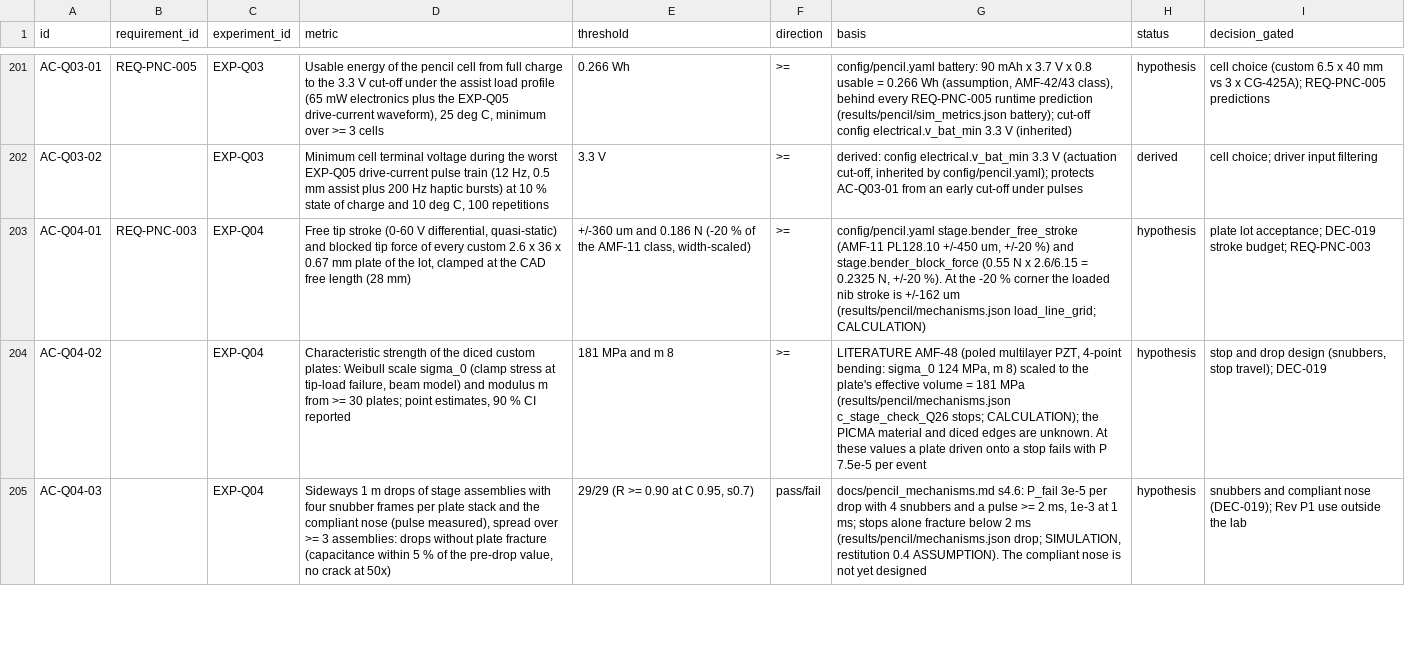
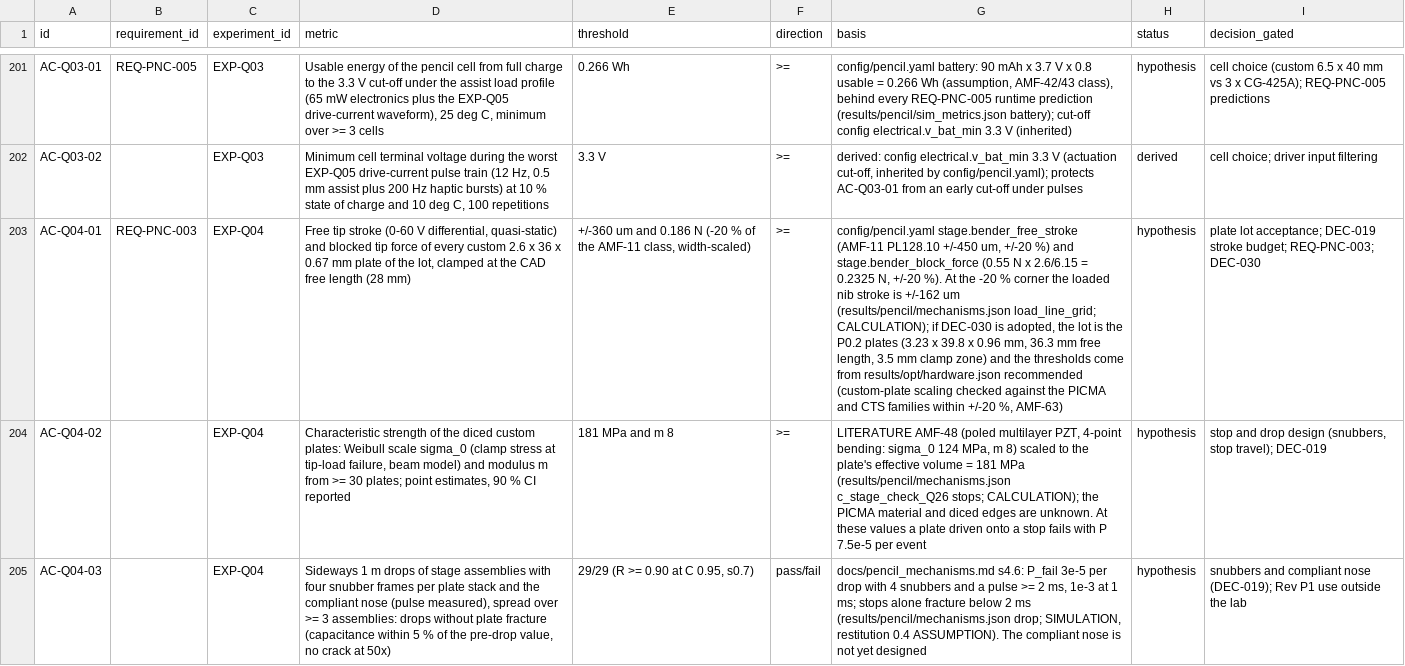
Before and after one commit to adambickerdike/Stabilisation_Pen, a CSV file: validation/acceptance_criteria.csv, drawn as a sheet; only a part is shown, gaps mark what is left out; the diff covers the shown part only; the diff names each change by its address in the sheet, - before the commit and + after, or states it on an @@ line.

```diff
--- a/validation/acceptance_criteria.csv
+++ b/validation/acceptance_criteria.csv
-G203 (basis): …(results/pencil/mechanisms.json load_line_grid; CALCULATION)
+G203 (basis): …(results/pencil/mechanisms.json load_line_grid; CALCULATION); if DEC-030 is adopted, the lot is the P0.2 plates (3.23 x 39.8 x 0.96 mm, 36.3 mm free length, 3.5 mm clamp zone) and the thresholds come from results/opt/hardware.json recommended (custom-plate scaling checked against the PICMA and CTS families within +/-20 %, AMF-63)
-I203 (decision_gated): …stroke budget; REQ-PNC-003
+I203 (decision_gated): …stroke budget; REQ-PNC-003; DEC-030
```
Also changed, not shown: 6 edited cells elsewhere in this file, docs/requirements.csv, results/opt/hardware_evidence_rows.csv, 35 other files.
